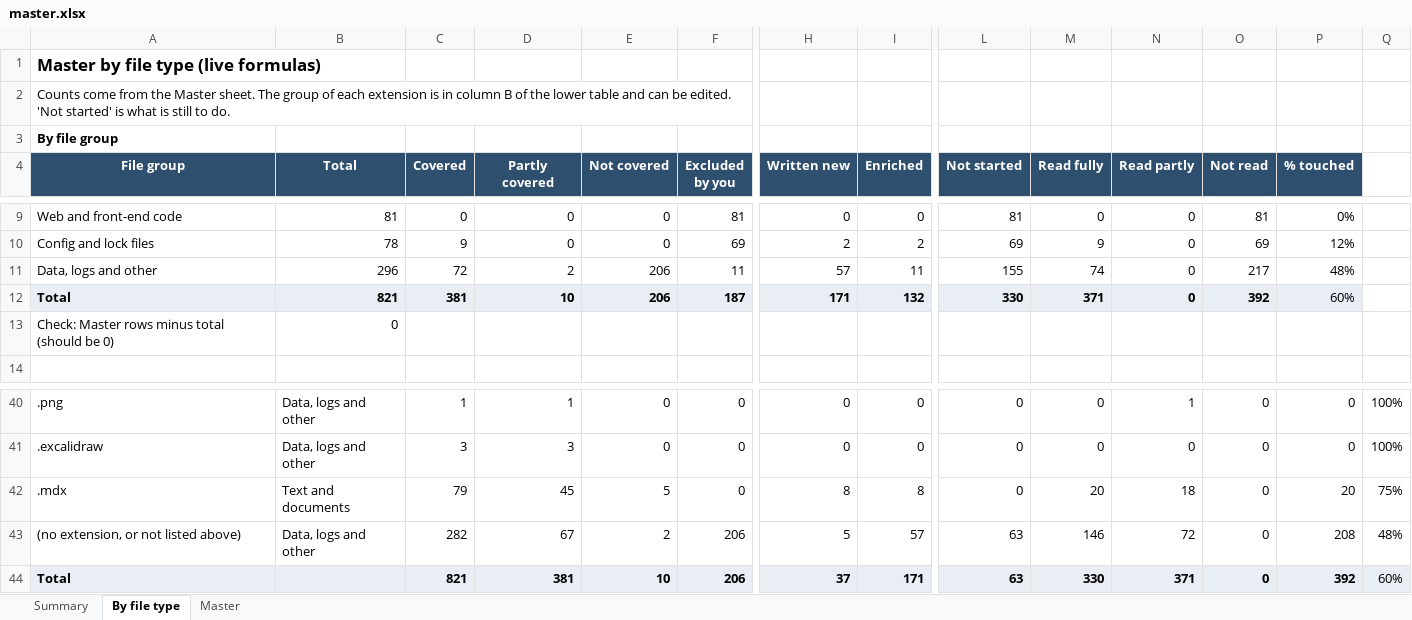
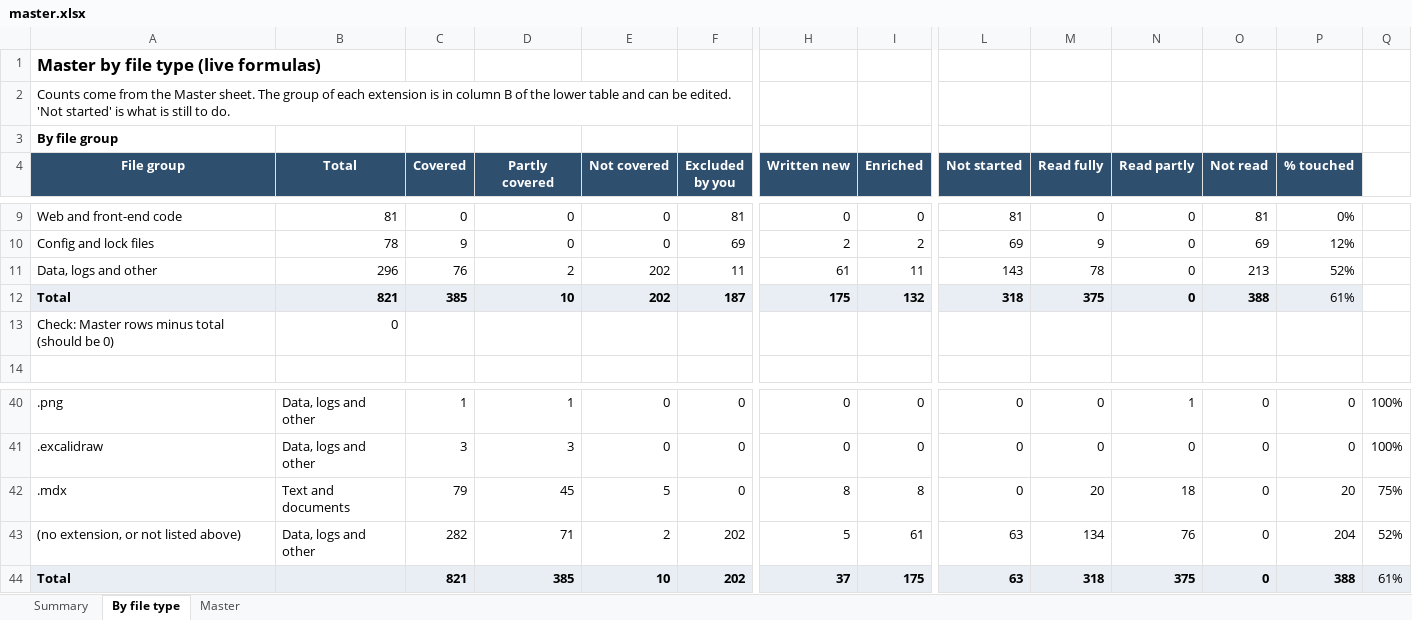
Before and after one commit to kiaanwankhede/MyNotes, an Excel workbook: master/master.xlsx, sheet By file type, drawn as a sheet; only a part is shown, gaps mark what is left out; values as stored, in another font and other column widths than the file's, no borders; the diff names each change by its address in the sheet, - before the commit and + after, or states it on an @@ line.

```diff
--- a/master/master.xlsx (sheet By file type)
+++ b/master/master.xlsx (sheet By file type)
-C11 (Covered): 72
+C11 (Covered): 76
-E11:E12 (Not covered): 206
+E11:E12 (Not covered): 202
-H11 (Written new): 57
+H11 (Written new): 61
-L11 (Not started): 155
+L11 (Not started): 143
-M11 (Read fully): 74
+M11 (Read fully): 78
-O11 (Not read): 217
+O11 (Not read): 213
-P11 (% touched): 48%
+P11 (% touched): 52%
-C12 (Covered): 381
+C12 (Covered): 385
-H12 (Written new): 171
+H12 (Written new): 175
-L12 (Not started): 330
+L12 (Not started): 318
-M12 (Read fully): 371
+M12 (Read fully): 375
-O12 (Not read): 392
+O12 (Not read): 388
-P12 (% touched): 60%
+P12 (% touched): 61%
-D43 (Partly covered): 67
+D43 (Partly covered): 71
-F43:F44 (Excluded by you): 206
+F43:F44 (Excluded by you): 202
-I43 (Enriched): 57
+I43 (Enriched): 61
-M43 (Read fully): 146
+M43 (Read fully): 134
-N43 (Read partly): 72
+N43 (Read partly): 76
-P43 (% touched): 208
+P43 (% touched): 204
-Q43: 48%
+Q43: 52%
-D44 (Partly covered): 381
+D44 (Partly covered): 385
-I44 (Enriched): 171
+I44 (Enriched): 175
-M44 (Read fully): 330
+M44 (Read fully): 318
-N44 (Read partly): 371
+N44 (Read partly): 375
-P44 (% touched): 392
+P44 (% touched): 388
-Q44: 60%
+Q44: 61%
```
Also changed, not shown: sheet Master, sheet Summary.
